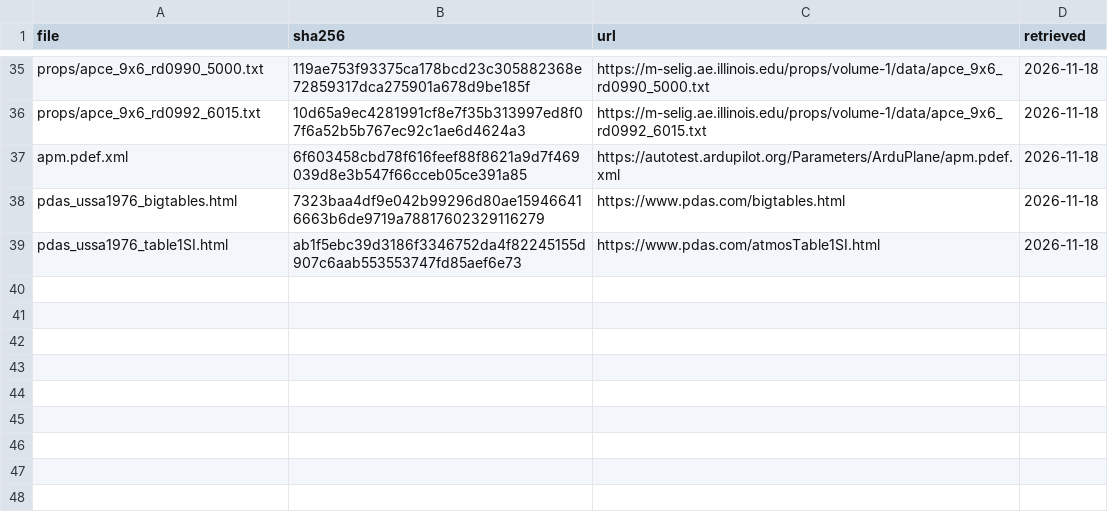
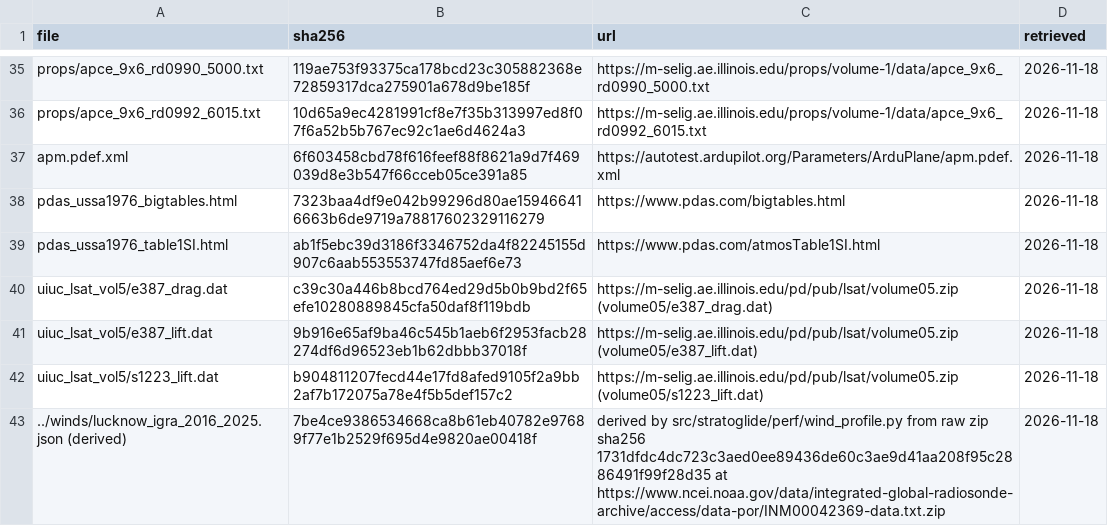
Before and after one commit to Saivinay24/stratoglide, a CSV file: data/validation/MANIFEST.csv, drawn as a sheet; only a part is shown, gaps mark what is left out; the diff names each change by its address in the sheet, - before the commit and + after, or states it on an @@ line.

Commit message:
feat(p2): XFOIL validated vs UIUC E387/SD7037 — CD MAPE 38.9% at Re 100k fails the 15% bar, only 300k passes
Design Ncrit 5 by pre-registered rule; XFOIL drag low in every failing case; UIUC Vol1-vs-Vol3
tunnel scatter 16.6% at E387 100k. Downgrades D1 (Re floor 100k, MR-9 stays NOT MET vs 300k) and
D2/D4 (measured drag knockdown) logged. Argmax winner S1223 disqualified by its own Vol 5 lift data
(CLmax cliff, err 0.64 at 100k); E387 selected, HT12 tail. Lucknow IGRA winds 2016-2025.

```diff
--- a/data/validation/MANIFEST.csv
+++ b/data/validation/MANIFEST.csv
+row 40: uiuc_lsat_vol5/e387_drag.dat | c39c30a446b8bcd764ed29d5b0b9bd2f65efe10280889845cfa50daf8f119bdb | https://m-selig.ae.illinois.edu/pd/pub/lsat/volume05.zip (volume05/e387_drag.dat) | 2026-11-18
+row 41: uiuc_lsat_vol5/e387_lift.dat | 9b916e65af9ba46c545b1aeb6f2953facb28274df6d96523eb1b62dbbb37018f | https://m-selig.ae.illinois.edu/pd/pub/lsat/volume05.zip (volume05/e387_lift.dat) | 2026-11-18
+row 42: uiuc_lsat_vol5/s1223_lift.dat | b904811207fecd44e17fd8afed9105f2a9bb2af7b172075a78e4f5b5def157c2 | https://m-selig.ae.illinois.edu/pd/pub/lsat/volume05.zip (volume05/s1223_lift.dat) | 2026-11-18
+row 43: ../winds/lucknow_igra_2016_2025.json (derived) | 7be4ce9386534668ca8b61eb40782e97689f77e1b2529f695d4e9820ae00418f | derived by src/stratoglide/perf/wind_profile.py from raw zip sha256 1731dfdc4dc723c3aed0ee89436de60c3ae9d41aa208f95c2886491f99f28d35 at https://www.ncei.noaa.gov/data/integrated-global-radiosonde-archive/access/data-por/INM00042369-data.txt.zip | 2026-11-18
```
Also changed, not shown: 31 other files.
